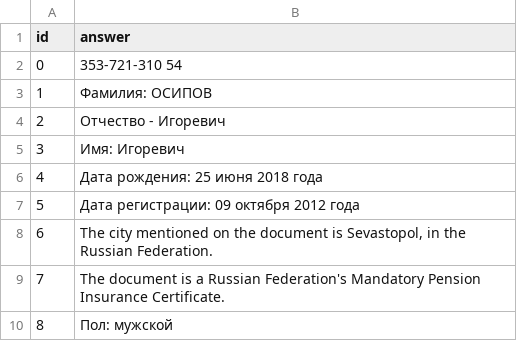
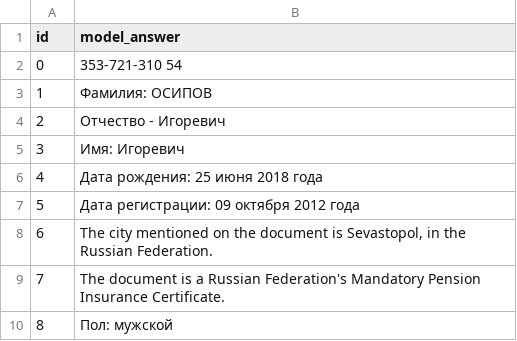
Before and after one commit to VLMHyperBenchTeam/metric_evaluator, a CSV file: data/snils_MODELFRAMEWORK_Qwen2-VL-2B-Instruct_VQA_answers_20250124_125639.csv, drawn as a sheet.

Commit message:
fix(Название поля ответа модели): Заменил answer->model_answer
Заменил answer->model_answer

```diff
--- a/data/snils_MODELFRAMEWORK_Qwen2-VL-2B-Instruct_VQA_answers_20250124_125639.csv
+++ b/data/snils_MODELFRAMEWORK_Qwen2-VL-2B-Instruct_VQA_answers_20250124_125639.csv
@@ -1,2 +1,2 @@
-id;answer
+id;model_answer
 0;353-721-310 54
```
